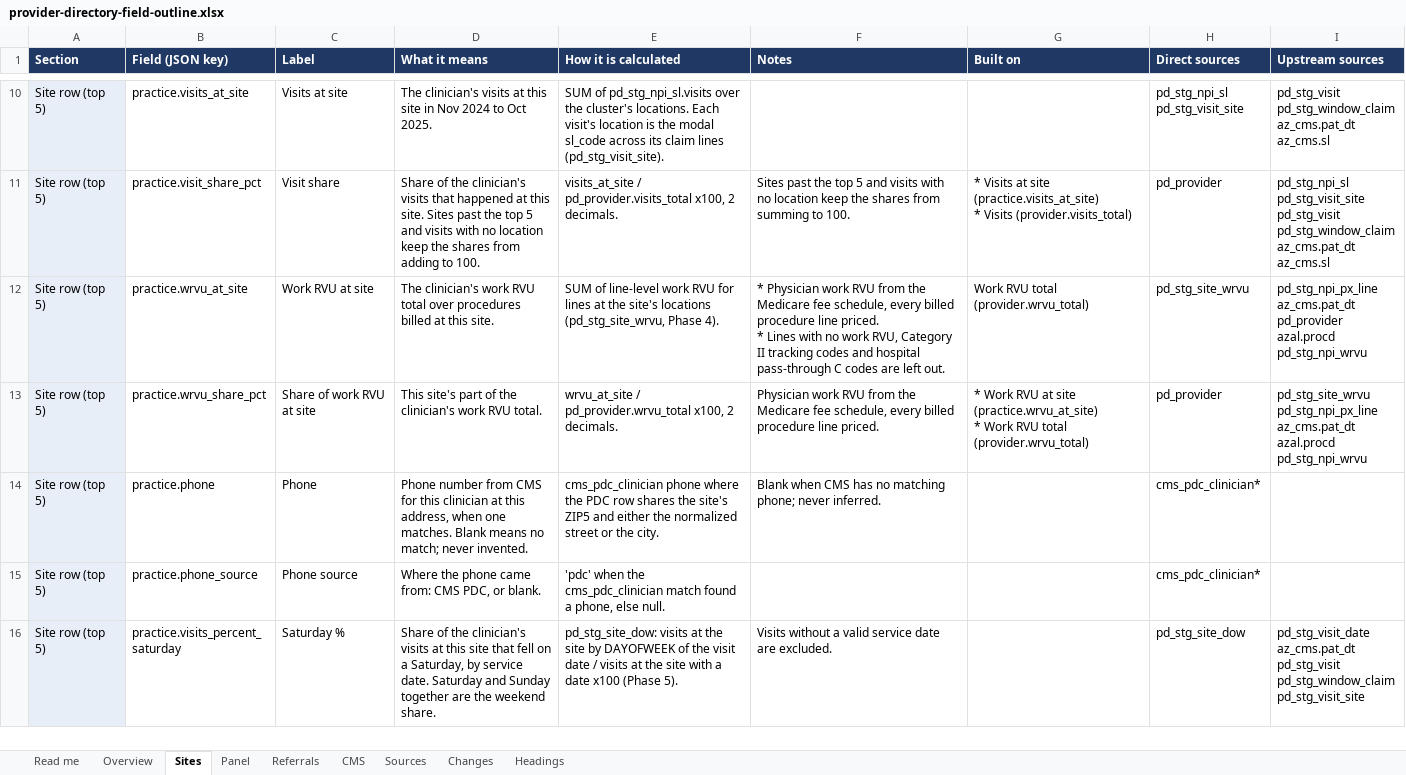
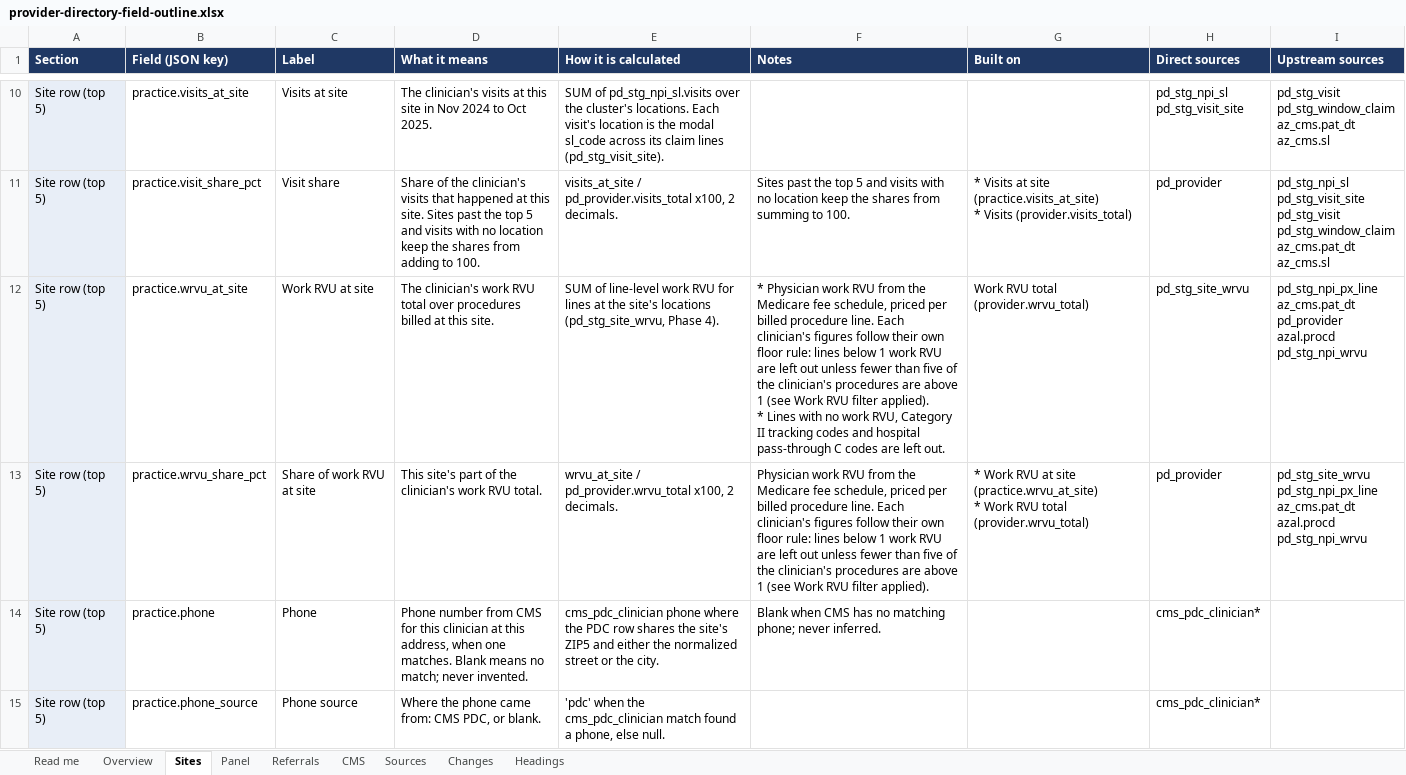
Before and after one commit to bbluecircles/dashboard_stuff, an Excel workbook: docs/provider-directory-field-outline.xlsx, sheet Sites, drawn as a sheet; only a part is shown, gaps mark what is left out; the shorter side is filled out with more unchanged rows; values as stored, in another font and other column widths than the file's, no borders; ↵ is a line break in a cell; the diff names each change by its address in the sheet, - before the commit and + after, or states it on an @@ line.

```diff
--- a/docs/provider-directory-field-outline.xlsx (sheet Sites)
+++ b/docs/provider-directory-field-outline.xlsx (sheet Sites)
-F12 (Notes): …fee schedule, every billed procedure line priced. ↵ * Lines…
+F12 (Notes): …fee schedule, priced per billed procedure line. Each clinician's figures follow their own floor rule: lines below 1 work RVU are left out unless fewer than five of the clinician's procedures are above 1 (see Work RVU filter applied). ↵ * Lines…
-F13 (Notes): …fee schedule, every billed procedure line priced.
+F13 (Notes): …fee schedule, priced per billed procedure line. Each clinician's figures follow their own floor rule: lines below 1 work RVU are left out unless fewer than five of the clinician's procedures are above 1 (see Work RVU filter applied).
```
Also changed, not shown: sheet Overview, sheet Headings, 15 other files.
